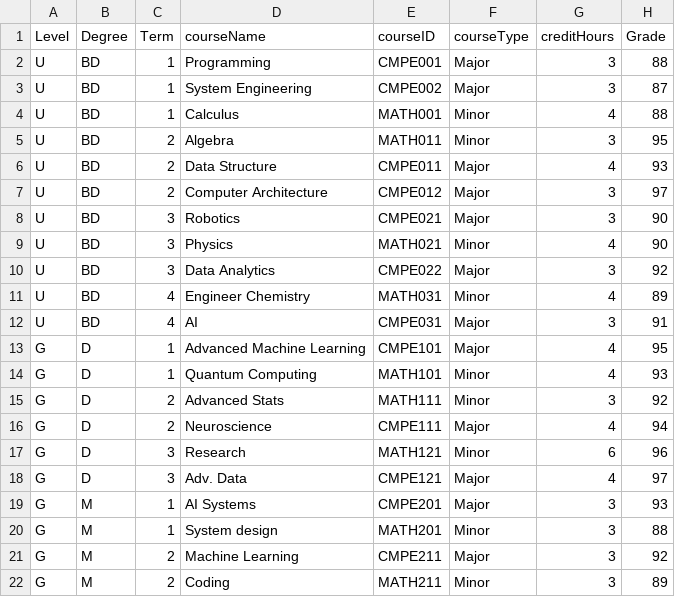
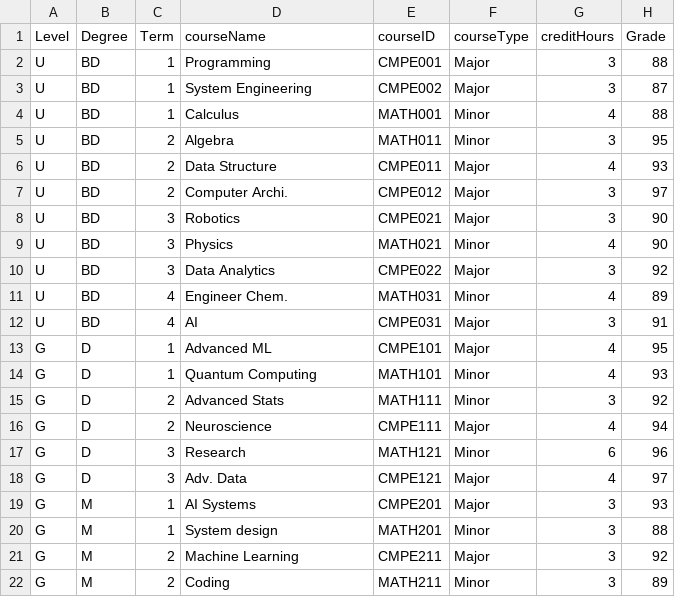
Before and after one commit to Alya109/transcriptSystem, a CSV file: 202400001.csv, drawn as a sheet.

Commit message:
Update 202400001.csv

```diff
--- a/202400001.csv
+++ b/202400001.csv
@@ -6,3 +6,3 @@ U,BD,2,Algebra,MATH011,Minor,3,95
 U,BD,2,Data Structure,CMPE011,Major,4,93
-U,BD,2,Computer Architecture,CMPE012,Major,3,97
+U,BD,2,Computer Archi.,CMPE012,Major,3,97
 U,BD,3,Robotics,CMPE021,Major,3,90
@@ -10,5 +10,5 @@ U,BD,3,Physics,MATH021,Minor,4,90
 U,BD,3,Data Analytics,CMPE022,Major,3,92
-U,BD,4,Engineer Chemistry,MATH031,Minor,4,89
+U,BD,4,Engineer Chem.,MATH031,Minor,4,89
 U,BD,4,AI,CMPE031,Major,3,91
-G,D,1,Advanced Machine Learning,CMPE101,Major,4,95
+G,D,1,Advanced ML,CMPE101,Major,4,95
 G,D,1,Quantum Computing,MATH101,Minor,4,93
```
